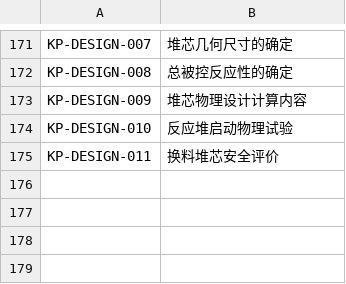
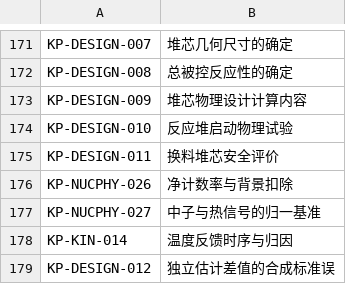
Before and after one commit to aoaooooaoaoo/machdraw-agent, a TSV file: kb/knowledge/_terms.tsv, drawn as a sheet; only a part is shown, gaps mark what is left out.

```diff
--- a/kb/knowledge/_terms.tsv
+++ b/kb/knowledge/_terms.tsv
@@ -175 +175,5 @@ KP-DESIGN-010	反应堆启动物理试验
 KP-DESIGN-011	换料堆芯安全评价
+KP-NUCPHY-026	净计数率与背景扣除
+KP-NUCPHY-027	中子与热信号的归一基准
+KP-KIN-014	温度反馈时序与归因
+KP-DESIGN-012	独立估计差值的合成标准误
```
Also changed, not shown: 31 other files.
